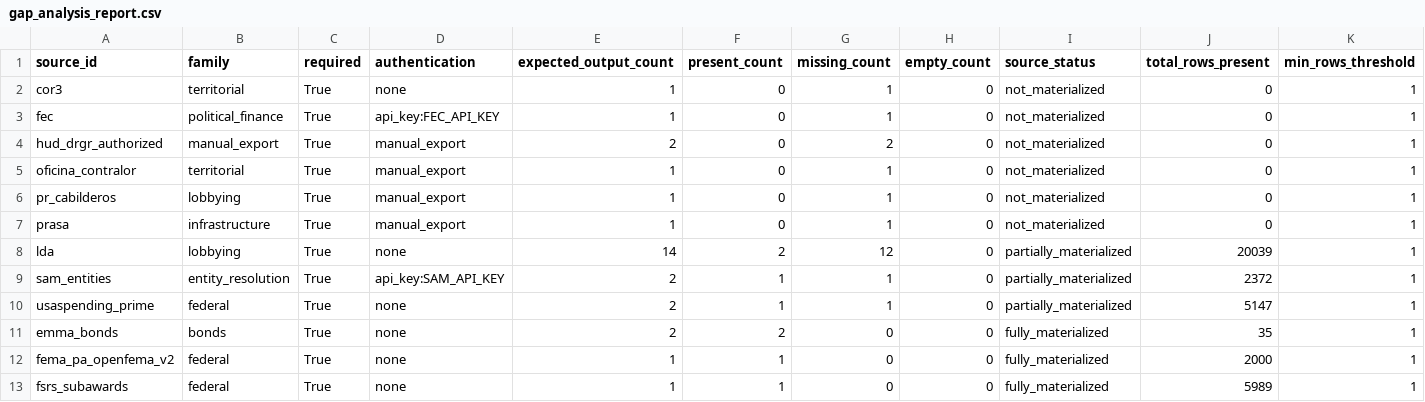
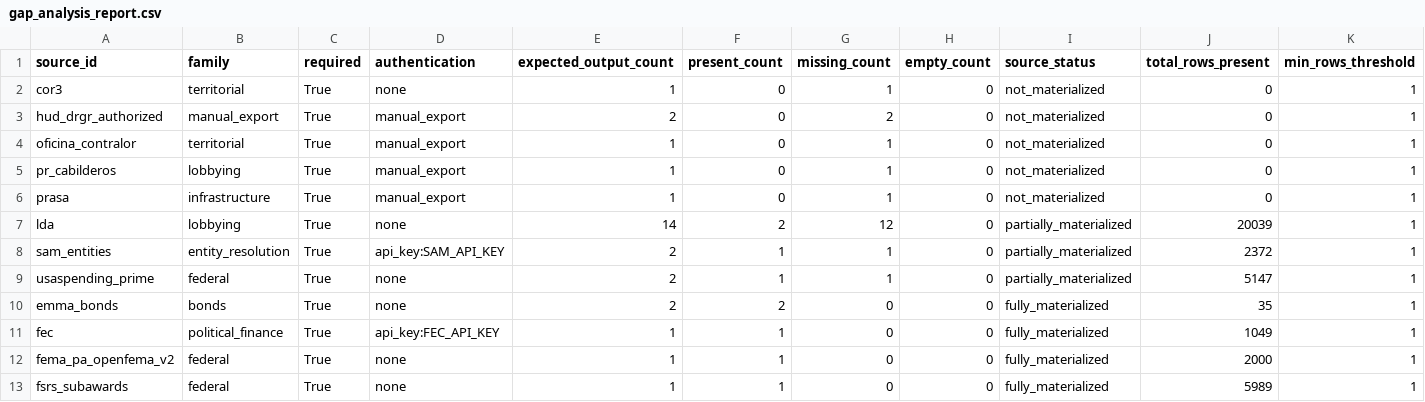
Before and after one commit to jotaele44/Contract-Sweeper, a CSV file: reports/gap_analysis_report.csv, drawn as a sheet; only a part is shown; removed rows and columns are numbered as before the commit, all else as after; rows hold the shown columns only; the diff names each change by its address in the sheet, - before the commit and + after, or states it on an @@ line.

```diff
--- a/reports/gap_analysis_report.csv
+++ b/reports/gap_analysis_report.csv
-row 3: fec | political_finance | True | api_key:FEC_API_KEY | 1 | 0 | 1 | 0 | not_materialized | 0 | 1
+row 11: fec | political_finance | True | api_key:FEC_API_KEY | 1 | 1 | 0 | 0 | fully_materialized | 1049 | 1
```
Also changed, not shown: data/manifests/source_manifest.csv, data/manifests/validation_gate_report.csv, 18 other files.
